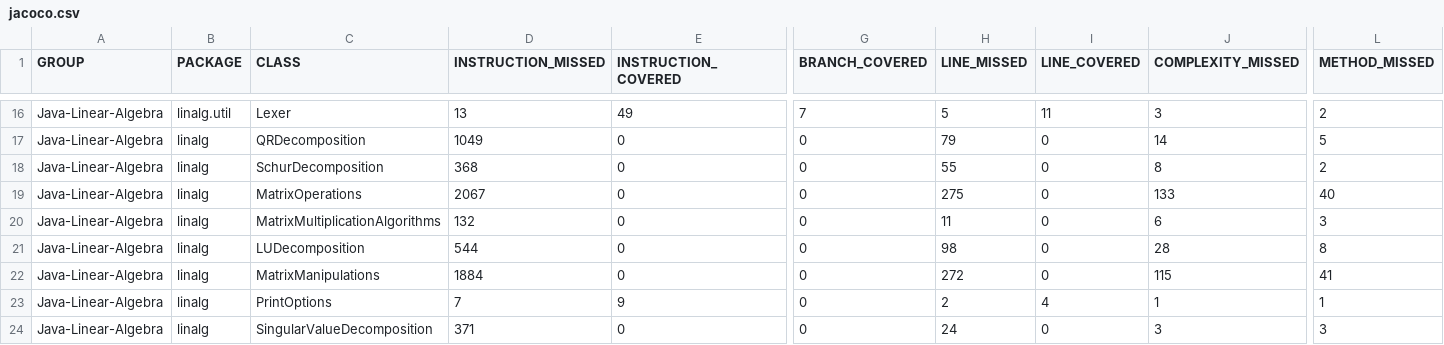
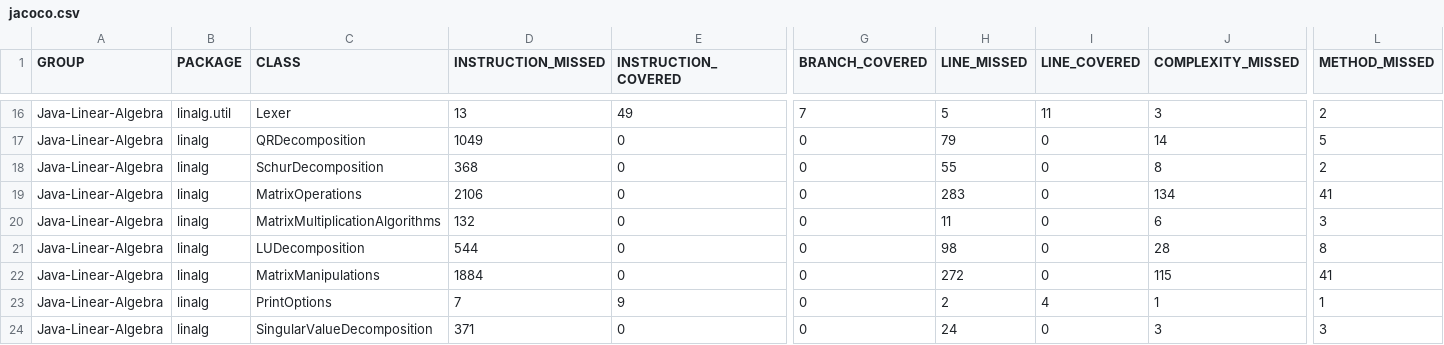
Before and after one commit to jacobdwatters/Java-Linear-Algebra, a CSV file: target/site/jacoco/jacoco.csv, drawn as a sheet; only a part is shown, gaps mark what is left out; the diff names each change by its address in the sheet, - before the commit and + after, or states it on an @@ line.

Commit message:
Added multi-threading for matrix multiplication.
The Matrix.mult(...) method now chooses whether to use the standard algorithm or the concurrent algorithm for the matrix multiplication based on the size of the matrix.

```diff
--- a/target/site/jacoco/jacoco.csv
+++ b/target/site/jacoco/jacoco.csv
-D19 (INSTRUCTION_MISSED): 2067
+D19 (INSTRUCTION_MISSED): 2106
-H19 (LINE_MISSED): 275
+H19 (LINE_MISSED): 283
-J19 (COMPLEXITY_MISSED): 133
+J19 (COMPLEXITY_MISSED): 134
-L19 (METHOD_MISSED): 40
+L19 (METHOD_MISSED): 41
```
Also changed, not shown: 11 other files.
